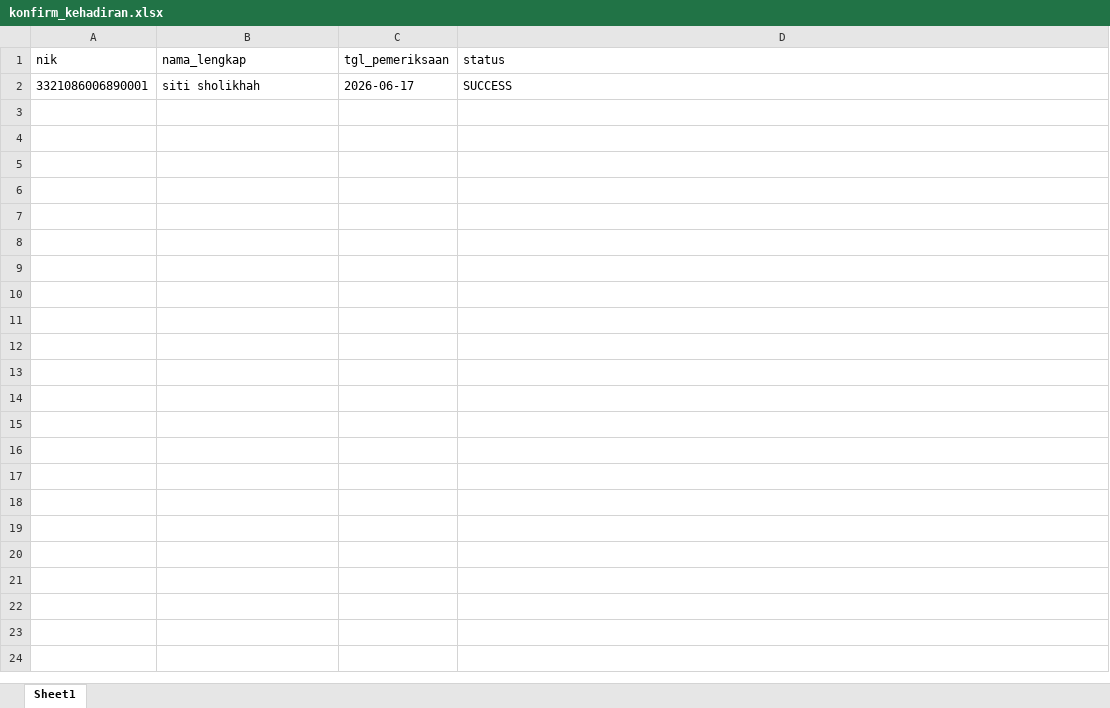
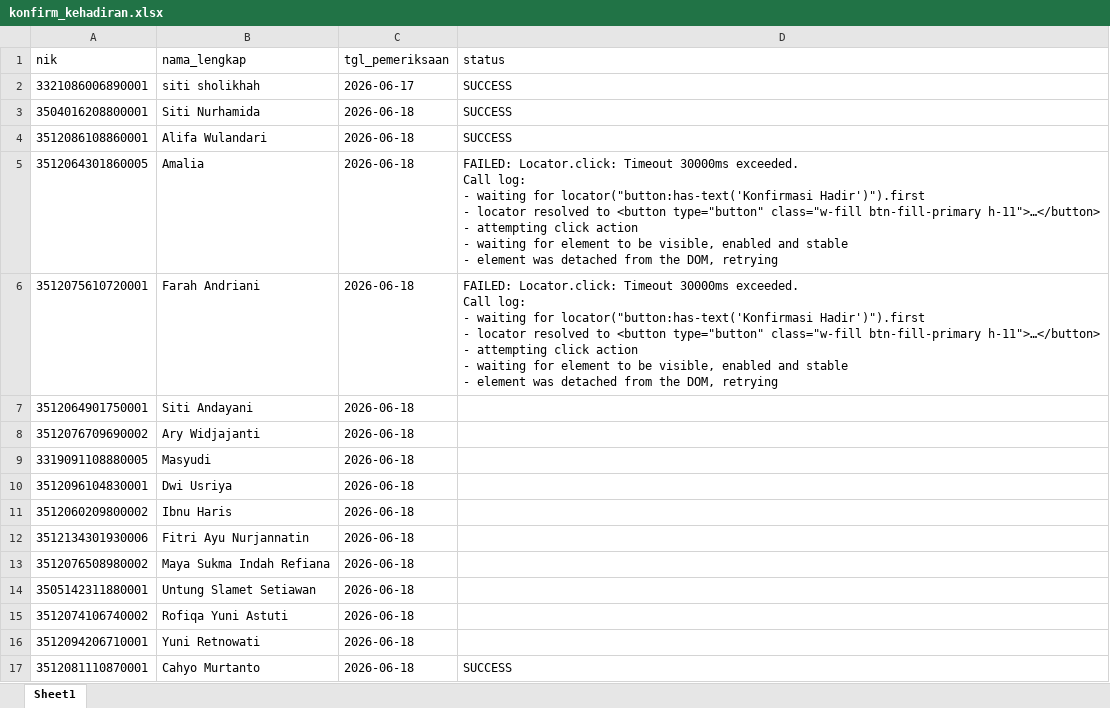
Before and after one commit to stywn93/ckg-helper, an Excel workbook: dataset/konfirm_kehadiran.xlsx, sheet Sheet1, drawn as a sheet; values as stored, in another font and other column widths than the file's, no borders; ↵ is a line break in a cell; the diff names each change by its address in the sheet, - before the commit and + after, or states it on an @@ line.

```diff
--- a/dataset/konfirm_kehadiran.xlsx (sheet Sheet1)
+++ b/dataset/konfirm_kehadiran.xlsx (sheet Sheet1)
+row 3: 3504016208800001 | Siti Nurhamida | 2026-06-18 | SUCCESS
+row 4: 3512086108860001 | Alifa Wulandari | 2026-06-18 | SUCCESS
+row 5: 3512064301860005 | Amalia | 2026-06-18 | FAILED: Locator.click: Timeout 30000ms exceeded. ↵ Call log: ↵ - waiting for locator("button:has-text('Konfirmasi Hadir')").first ↵ - locator resolved to <button type="button" class="w-fill btn-fill-primary h-11">…</button> ↵ - attempting click action ↵ - waiting for element to be visible, enabled and stable ↵ - element was detached from the DOM, retrying
+row 6: 3512075610720001 | Farah Andriani | 2026-06-18 | FAILED: Locator.click: Timeout 30000ms exceeded. ↵ Call log: ↵ - waiting for locator("button:has-text('Konfirmasi Hadir')").first ↵ - locator resolved to <button type="button" class="w-fill btn-fill-primary h-11">…</button> ↵ - attempting click action ↵ - waiting for element to be visible, enabled and stable ↵ - element was detached from the DOM, retrying
+row 7: 3512064901750001 | Siti Andayani | 2026-06-18
+row 8: 3512076709690002 | Ary Widjajanti | 2026-06-18
+row 9: 3319091108880005 | Masyudi | 2026-06-18
+row 10: 3512096104830001 | Dwi Usriya | 2026-06-18
+row 11: 3512060209800002 | Ibnu Haris | 2026-06-18
+row 12: 3512134301930006 | Fitri Ayu Nurjannatin | 2026-06-18
+row 13: 3512076508980002 | Maya Sukma Indah Refiana | 2026-06-18
+row 14: 3505142311880001 | Untung Slamet Setiawan | 2026-06-18
+row 15: 3512074106740002 | Rofiqa Yuni Astuti | 2026-06-18
+row 16: 3512094206710001 | Yuni Retnowati | 2026-06-18
+row 17: 3512081110870001 | Cahyo Murtanto | 2026-06-18 | SUCCESS
```
Also changed, not shown: dataset/dewasa.xlsx, dataset/pendaftaran_umum.xlsx, 3 other files.
